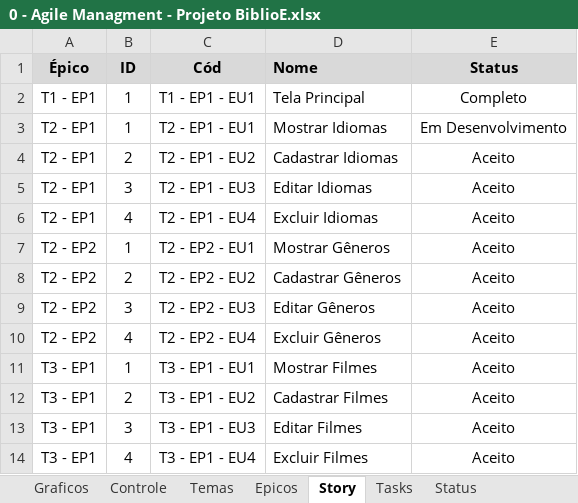
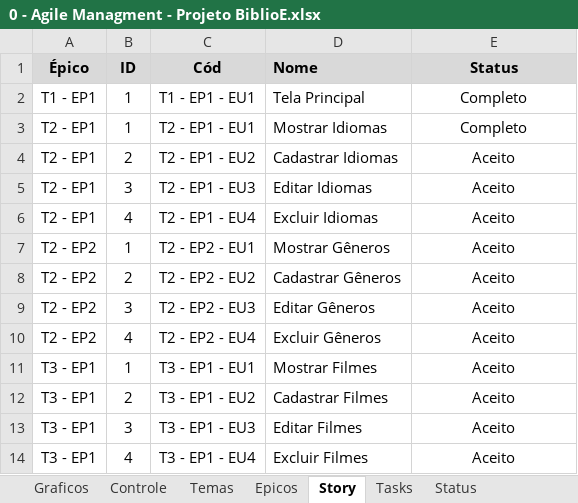
Before and after one commit to Eddersouza/ProjectBiblioE, an Excel workbook: _Docs/0 - Agile Managment - Projeto BiblioE.xlsx, sheet Story, drawn as a sheet; values as stored, in another font and other column widths than the file's, no borders; conditional formats not drawn; the diff names each change by its address in the sheet, - before the commit and + after, or states it on an @@ line.

```diff
--- a/_Docs/0 - Agile Managment - Projeto BiblioE.xlsx (sheet Story)
+++ b/_Docs/0 - Agile Managment - Projeto BiblioE.xlsx (sheet Story)
-E3 (Status): Em Desenvolvimento
+E3 (Status): Completo
```
Also changed, not shown: sheet Controle, sheet Tasks, charts or pictures, 9 other files.
